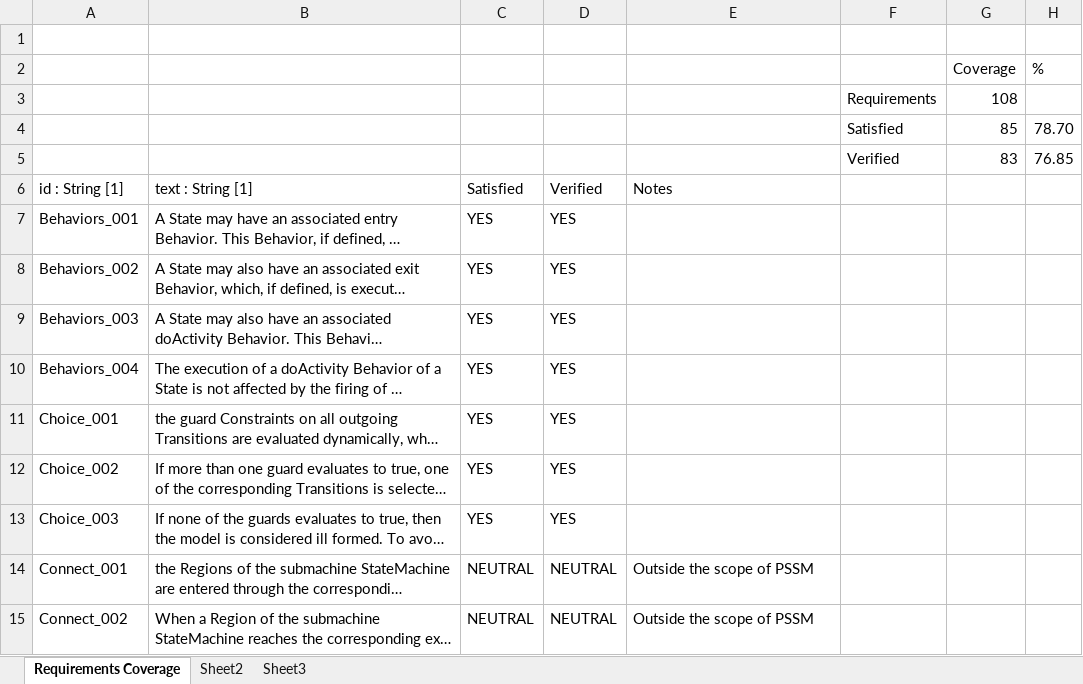
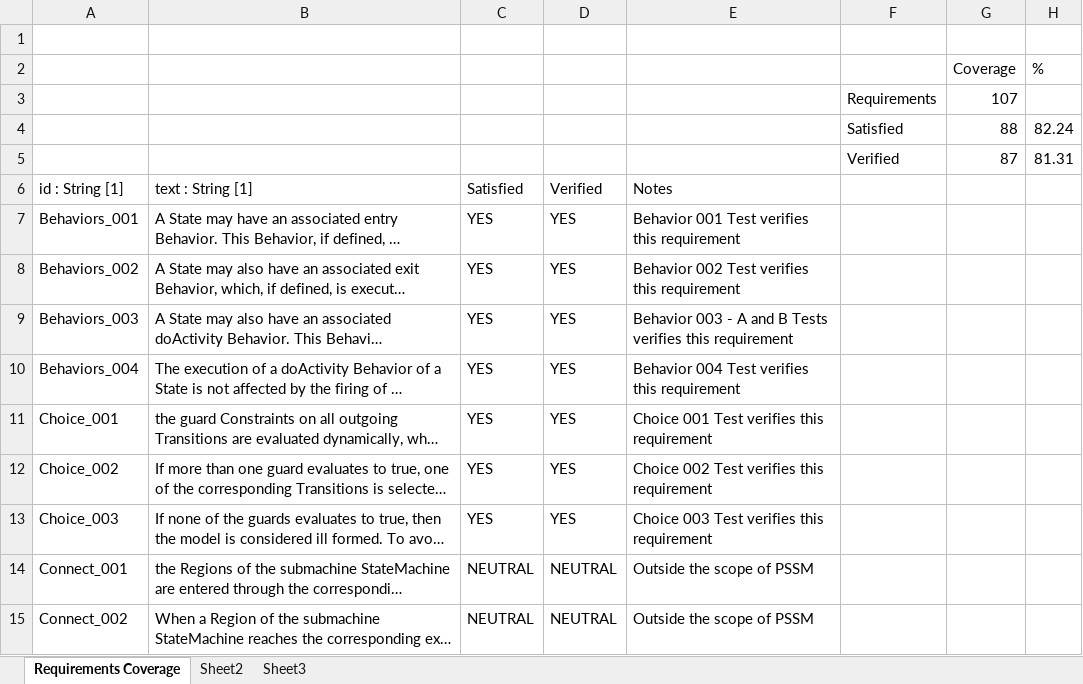
Before and after one commit to ModelDriven/PSSM, an Excel workbook: Documents/PSSM-Requirements.xlsx, sheet Requirements Coverage, drawn as a sheet; only a part is shown; long unchanged cells end in …; values as stored, in another font and other column widths than the file's, no cell formats; charts and pictures and conditional formats not drawn; removed rows and columns are numbered as before the commit, all else as after; the diff covers the shown part only; the diff names each change by its address in the sheet, - before the commit and + after, or states it on an @@ line.

Commit message:
Update the requirements table.
Change-Id: I00361c71b5002d44cbb46f67b1b16753c4e14a57
Signed-off-by: jeremie.tatibouet <jeremie.tatibouet@cea.fr>

```diff
--- a/Documents/PSSM-Requirements.xlsx (sheet Requirements Coverage)
+++ b/Documents/PSSM-Requirements.xlsx (sheet Requirements Coverage)
-G3: 108
+G3: 107
-row 4:  |  |  |  |  | Satisfied | 85 | 78.70
-row 5:  |  |  |  |  | Verified | 83 | 76.85
+row 4:  |  |  |  |  | Satisfied | 88 | 82.24
+row 5:  |  |  |  |  | Verified | 87 | 81.31
-E7: (empty)
+E7: Behavior 001 Test verifies this requirement
-E8: (empty)
+E8: Behavior 002 Test verifies this requirement
-E9: (empty)
+E9: Behavior 003 - A and B Tests verifies this requirement
-E10: (empty)
+E10: Behavior 004 Test verifies this requirement
-E11: (empty)
+E11: Choice 001 Test verifies this requirement
-E12: (empty)
+E12: Choice 002 Test verifies this requirement
-E13: (empty)
+E13: Choice 003 Test verifies this requirement
```
Also changed, not shown: 1 added row, 2 removed rows and 90 edited cells elsewhere in this sheet, cell formats, charts or pictures.
